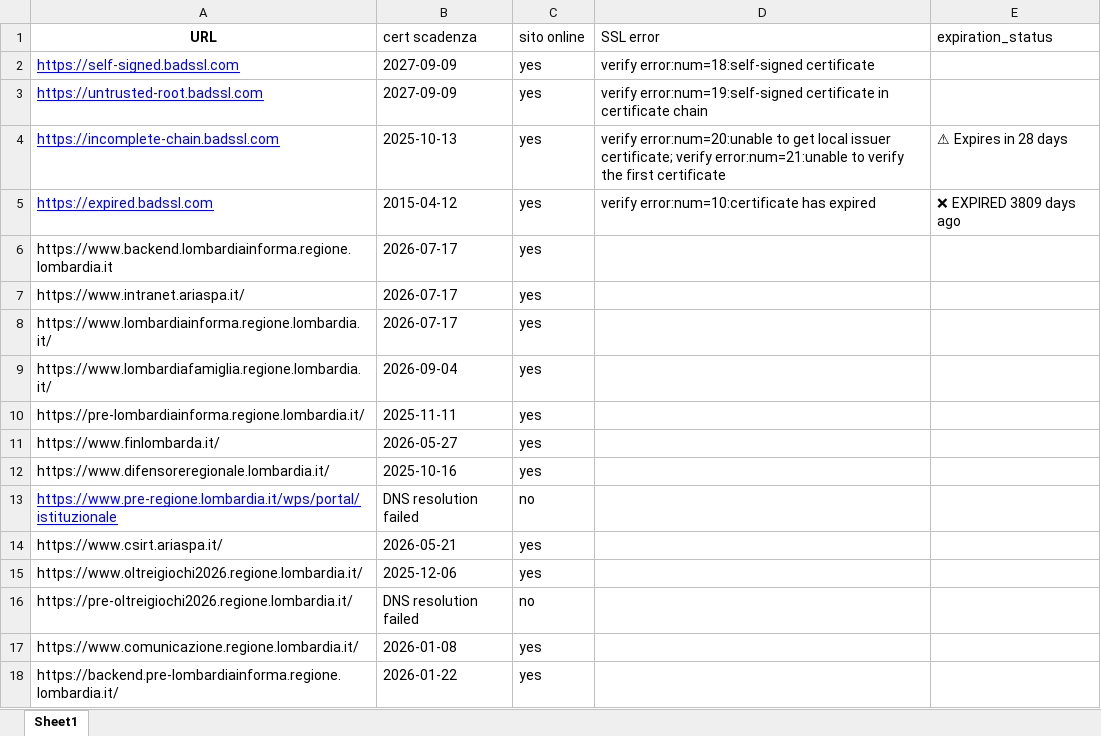
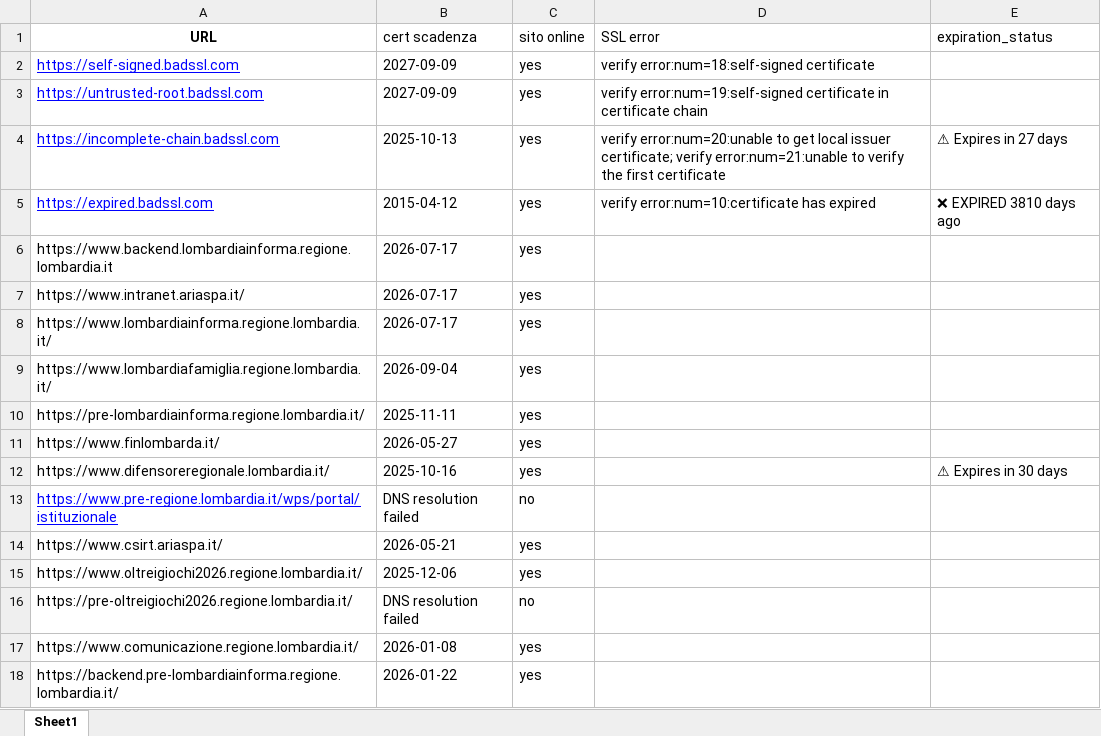
Before and after one commit to cyberdevnet/ssl_checker, an Excel workbook: certificati_iso_date_with_status.xlsx, sheet Sheet1, drawn as a sheet; only a part is shown; values as stored, in another font and other column widths than the file's, no borders; table styles not drawn; the diff names each change by its address in the sheet, - before the commit and + after, or states it on an @@ line.

```diff
--- a/certificati_iso_date_with_status.xlsx (sheet Sheet1)
+++ b/certificati_iso_date_with_status.xlsx (sheet Sheet1)
-E4 (expiration_status): ⚠ Expires in 28 days
+E4 (expiration_status): ⚠ Expires in 27 days
-E5 (expiration_status): ❌ EXPIRED 3809 days ago
+E5 (expiration_status): ❌ EXPIRED 3810 days ago
-E12 (expiration_status): (empty)
+E12 (expiration_status): ⚠ Expires in 30 days
```
Also changed, not shown: 1 other file.
